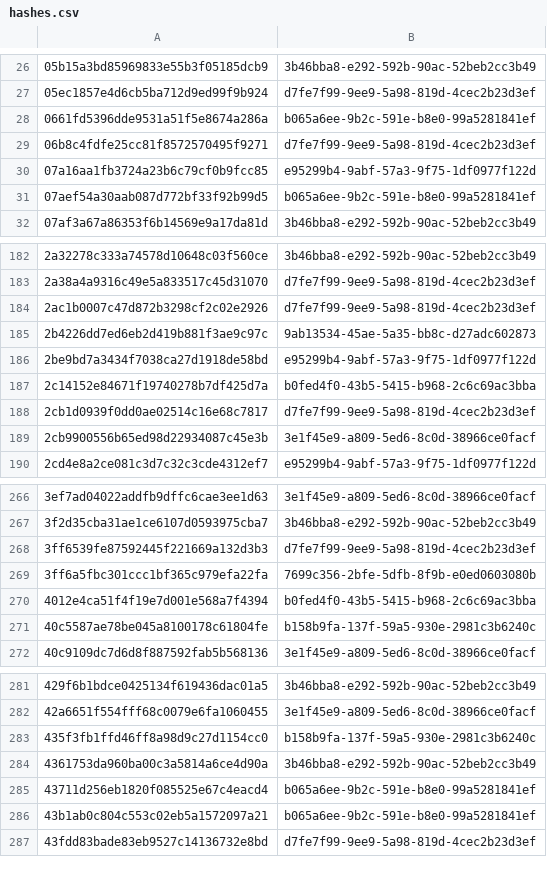
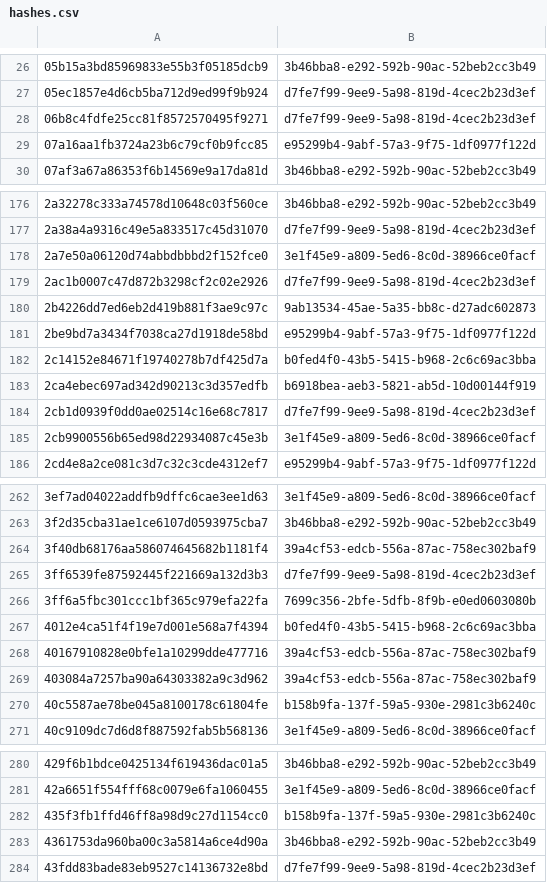
Before and after one commit to AliceGrey/ferromagnet-feed, a CSV file: misp/hashes.csv, drawn as a sheet; only a part is shown, gaps mark what is left out; the diff covers the shown part only.

```diff
--- a/misp/hashes.csv
+++ b/misp/hashes.csv
@@ -27,6 +27,4 @@
 05ec1857e4d6cb5ba712d9ed99f9b924,d7fe7f99-9ee9-5a98-819d-4cec2b23d3ef
-0661fd5396dde9531a51f5e8674a286a,b065a6ee-9b2c-591e-b8e0-99a5281841ef
 06b8c4fdfe25cc81f8572570495f9271,d7fe7f99-9ee9-5a98-819d-4cec2b23d3ef
 07a16aa1fb3724a23b6c79cf0b9fcc85,e95299b4-9abf-57a3-9f75-1df0977f122d
-07aef54a30aab087d772bf33f92b99d5,b065a6ee-9b2c-591e-b8e0-99a5281841ef
 07af3a67a86353f6b14569e9a17da81d,3b46bba8-e292-592b-90ac-52beb2cc3b49
@@ -183,2 +177,3 @@
 2a38a4a9316c49e5a833517c45d31070,d7fe7f99-9ee9-5a98-819d-4cec2b23d3ef
+2a7e50a06120d74abbdbbbd2f152fce0,3e1f45e9-a809-5ed6-8c0d-38966ce0facf
 2ac1b0007c47d872b3298cf2c02e2926,d7fe7f99-9ee9-5a98-819d-4cec2b23d3ef
@@ -187,2 +182,3 @@
 2c14152e84671f19740278b7df425d7a,b0fed4f0-43b5-5415-b968-2c6c69ac3bba
+2ca4ebec697ad342d90213c3d357edfb,b6918bea-aeb3-5821-ab5d-10d00144f919
 2cb1d0939f0dd0ae02514c16e68c7817,d7fe7f99-9ee9-5a98-819d-4cec2b23d3ef
@@ -267,2 +263,3 @@
 3f2d35cba31ae1ce6107d0593975cba7,3b46bba8-e292-592b-90ac-52beb2cc3b49
+3f40db68176aa586074645682b1181f4,39a4cf53-edcb-556a-87ac-758ec302baf9
 3ff6539fe87592445f221669a132d3b3,d7fe7f99-9ee9-5a98-819d-4cec2b23d3ef
@@ -270,2 +267,4 @@
 4012e4ca51f4f19e7d001e568a7f4394,b0fed4f0-43b5-5415-b968-2c6c69ac3bba
+40167910828e0bfe1a10299dde477716,39a4cf53-edcb-556a-87ac-758ec302baf9
+403084a7257ba90a64303382a9c3d962,39a4cf53-edcb-556a-87ac-758ec302baf9
 40c5587ae78be045a8100178c61804fe,b158b9fa-137f-59a5-930e-2981c3b6240c
@@ -284,4 +283,2 @@
 4361753da960ba00c3a5814a6ce4d90a,3b46bba8-e292-592b-90ac-52beb2cc3b49
-43711d256eb1820f085525e67c4eacd4,b065a6ee-9b2c-591e-b8e0-99a5281841ef
-43b1ab0c804c553c02eb5a1572097a21,b065a6ee-9b2c-591e-b8e0-99a5281841ef
 43fdd83bade83eb9527c14136732e8bd,d7fe7f99-9ee9-5a98-819d-4cec2b23d3ef
```
Also changed, not shown: 24 added rows and 27 removed rows elsewhere in this file, iocs.csv, 20 other files.
